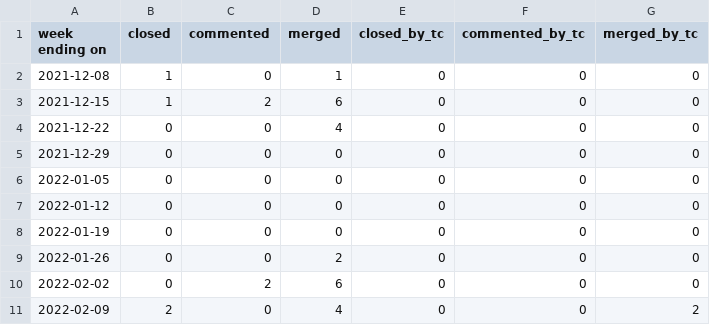
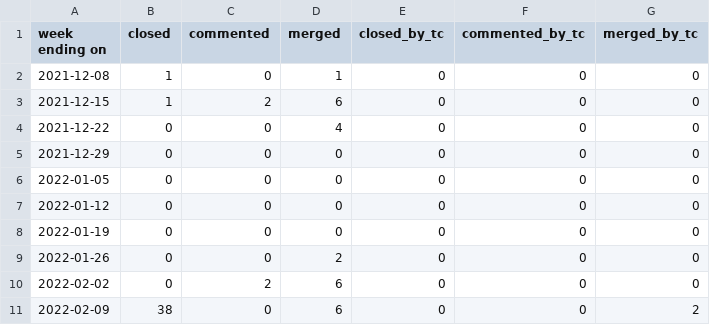
Before and after one commit to overlookinfra/community_management, a CSV file: docs/pr_work_done.csv, drawn as a sheet.

```diff
--- a/docs/pr_work_done.csv
+++ b/docs/pr_work_done.csv
@@ -10,2 +10,2 @@ week ending on,closed,commented,merged,closed_by_tc,commented_by_tc,merged_by_tc
 2022-02-02,0,2,6,0,0,0
-2022-02-09,2,0,4,0,0,2
+2022-02-09,38,0,6,0,0,2
```
Also changed, not shown: created_per_day.csv, docs/created_per_day.csv, 25 other files.
